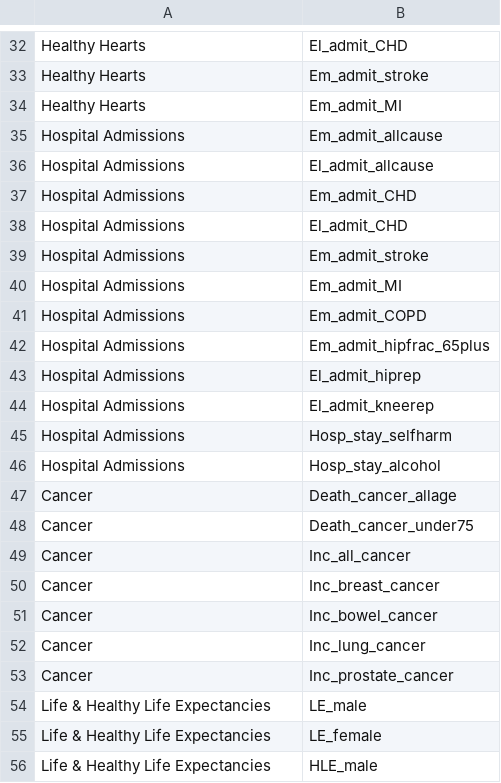
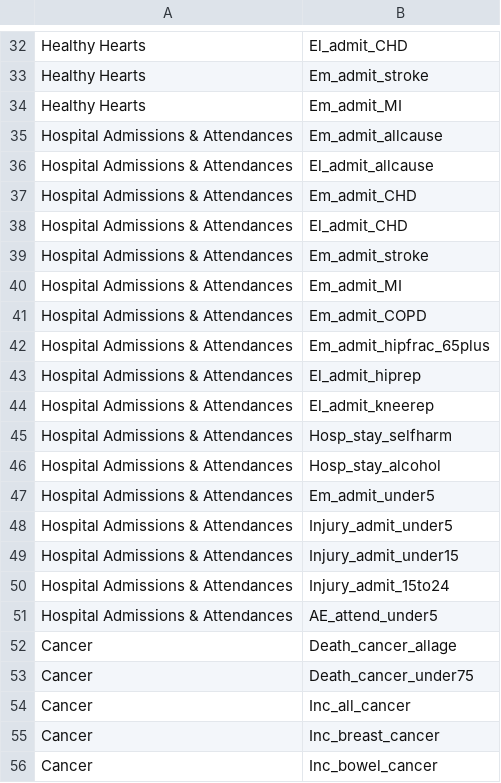
Before and after one commit to bwd-ph/mapdata, a CSV file: MetaCategories.csv, drawn as a sheet; only a part is shown, gaps mark what is left out; the shorter side is filled out with more unchanged rows; the diff covers the shown part only.

```diff
--- a/MetaCategories.csv
+++ b/MetaCategories.csv
@@ -34,14 +34,19 @@ Healthy Hearts,Em_admit_stroke
 Healthy Hearts,Em_admit_MI
-Hospital Admissions,Em_admit_allcause
-Hospital Admissions,El_admit_allcause
-Hospital Admissions,Em_admit_CHD
-Hospital Admissions,El_admit_CHD
-Hospital Admissions,Em_admit_stroke
-Hospital Admissions,Em_admit_MI
-Hospital Admissions,Em_admit_COPD
-Hospital Admissions,Em_admit_hipfrac_65plus
-Hospital Admissions,El_admit_hiprep
-Hospital Admissions,El_admit_kneerep
-Hospital Admissions,Hosp_stay_selfharm
-Hospital Admissions,Hosp_stay_alcohol
+Hospital Admissions & Attendances,Em_admit_allcause
+Hospital Admissions & Attendances,El_admit_allcause
+Hospital Admissions & Attendances,Em_admit_CHD
+Hospital Admissions & Attendances,El_admit_CHD
+Hospital Admissions & Attendances,Em_admit_stroke
+Hospital Admissions & Attendances,Em_admit_MI
+Hospital Admissions & Attendances,Em_admit_COPD
+Hospital Admissions & Attendances,Em_admit_hipfrac_65plus
+Hospital Admissions & Attendances,El_admit_hiprep
+Hospital Admissions & Attendances,El_admit_kneerep
+Hospital Admissions & Attendances,Hosp_stay_selfharm
+Hospital Admissions & Attendances,Hosp_stay_alcohol
+Hospital Admissions & Attendances,Em_admit_under5
+Hospital Admissions & Attendances,Injury_admit_under5
+Hospital Admissions & Attendances,Injury_admit_under15
+Hospital Admissions & Attendances,Injury_admit_15to24
+Hospital Admissions & Attendances,AE_attend_under5
 Cancer,Death_cancer_allage
```
Also changed, not shown: 5 added rows and 5 edited cells elsewhere in this file, Metadata.csv, 2 other files.
